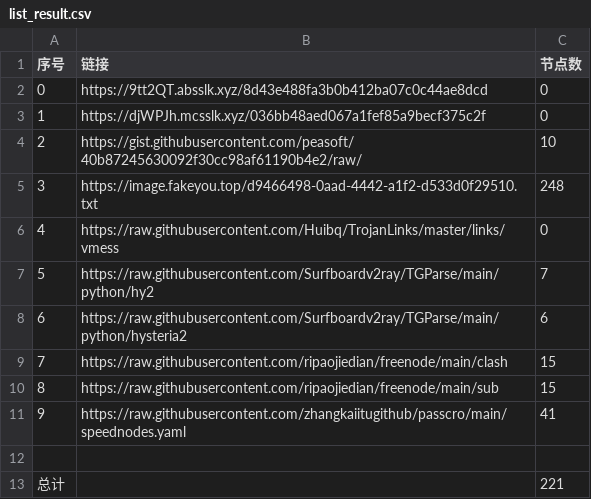
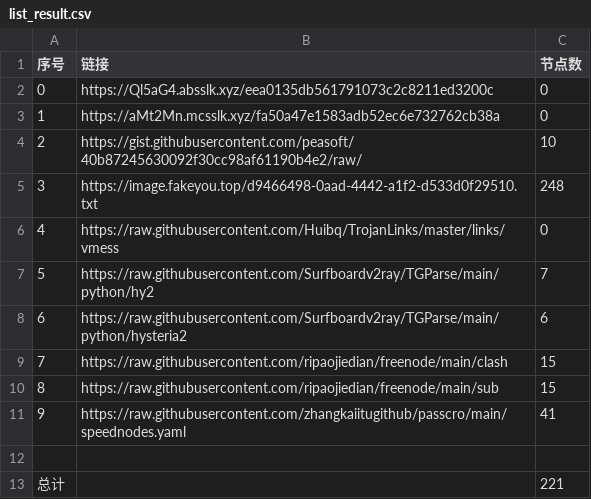
Before and after one commit to dqt081228OHVGFY/NoMoreWalls, a CSV file: list_result.csv, drawn as a sheet.

```diff
--- a/list_result.csv
+++ b/list_result.csv
@@ -1,4 +1,4 @@
 序号,链接,节点数
-0,https://9tt2QT.absslk.xyz/8d43e488fa3b0b412ba07c0c44ae8dcd,0
-1,https://djWPJh.mcsslk.xyz/036bb48aed067a1fef85a9becf375c2f,0
+0,https://Ql5aG4.absslk.xyz/eea0135db561791073c2c8211ed3200c,0
+1,https://aMt2Mn.mcsslk.xyz/fa50a47e1583adb52ec6e732762cb38a,0
 2,https://gist.githubusercontent.com/peasoft/40b87245630092f30cc98af61190b4e2/raw/,10
```
Also changed, not shown: 5 other files.
